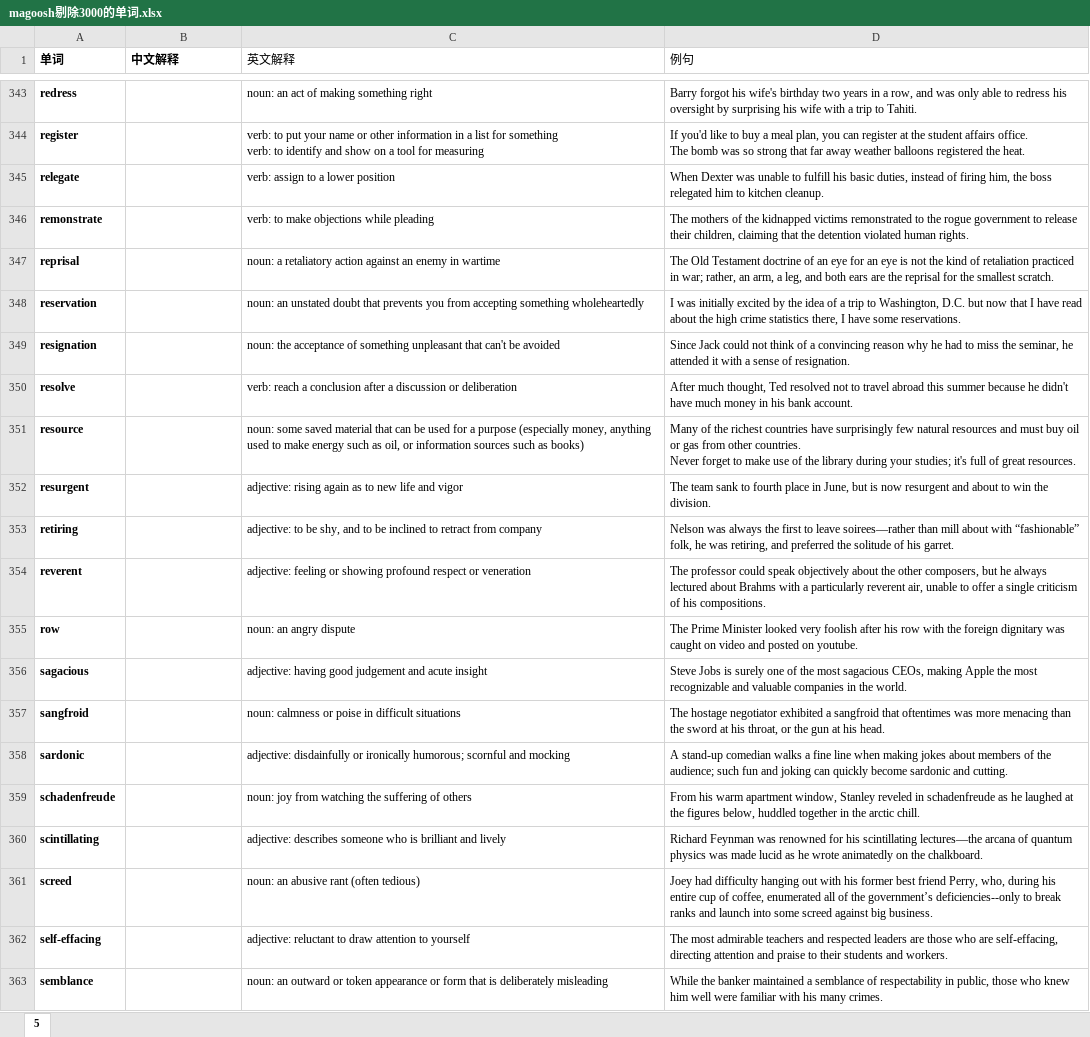
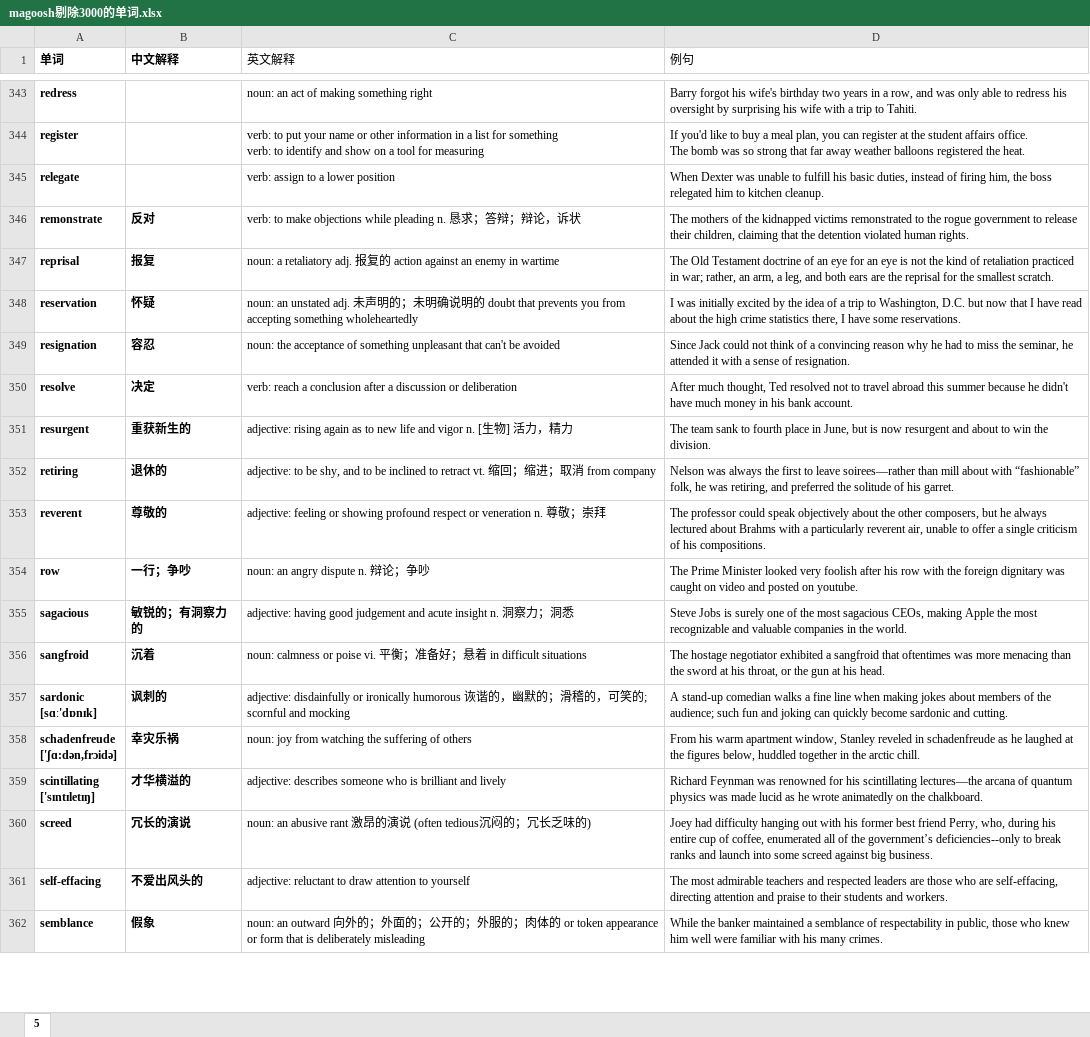
Before and after one commit to F4bwDP6a6W/FLY_US, an Excel workbook: GRE/词汇/要你命三千系列/magoosh剔除3000的单词.xlsx, sheet 5, drawn as a sheet; only a part is shown, gaps mark what is left out; values as stored, in another font and other column widths than the file's, no borders; removed rows and columns are numbered as before the commit, all else as after; ↵ is a line break in a cell; the diff covers the shown part only; the diff names each change by its address in the sheet, - before the commit and + after, or states it on an @@ line.

```diff
--- a/GRE/词汇/要你命三千系列/magoosh剔除3000的单词.xlsx (sheet 5)
+++ b/GRE/词汇/要你命三千系列/magoosh剔除3000的单词.xlsx (sheet 5)
-B346 (中文解释): (empty)
+B346 (中文解释): 反对
-C346 (英文解释): …while pleading
+C346 (英文解释): …while pleading n. 恳求；答辩；辩论，诉状
-B347 (中文解释): (empty)
+B347 (中文解释): 报复
-C347 (英文解释): …a retaliatory action against…
+C347 (英文解释): …a retaliatory adj. 报复的 action against…
-B348 (中文解释): (empty)
+B348 (中文解释): 怀疑
-C348 (英文解释): …an unstated doubt that…
+C348 (英文解释): …an unstated adj. 未声明的；未明确说明的 doubt that…
-B349 (中文解释): (empty)
+B349 (中文解释): 容忍
-B350 (中文解释): (empty)
+B350 (中文解释): 决定
-row 351: resource |  | noun: some saved material that can be used for a purpose (especially money, anything used to make energy such as oil, or information sources such as books) | Many of the richest countries have surprisingly few natural resources and must buy oil or gas from other countries. ↵ Never forget to make use of the library during your studies; it's full of great resources.
-B351 (中文解释): (empty)
+B351 (中文解释): 重获新生的
-C351 (英文解释): …and vigor
+C351 (英文解释): …and vigor n. [生物] 活力，精力
-B352 (中文解释): (empty)
+B352 (中文解释): 退休的
-C352 (英文解释): …to retract from company
+C352 (英文解释): …to retract vt. 缩回；缩进；取消 from company
-B353 (中文解释): (empty)
+B353 (中文解释): 尊敬的
-C353 (英文解释): …or veneration
+C353 (英文解释): …or veneration n. 尊敬；崇拜
-B354 (中文解释): (empty)
+B354 (中文解释): 一行；争吵
-C354 (英文解释): noun: an angry dispute
+C354 (英文解释): noun: an angry dispute n. 辩论；争吵
-B355 (中文解释): (empty)
+B355 (中文解释): 敏锐的；有洞察力的
-C355 (英文解释): …acute insight
+C355 (英文解释): …acute insight n. 洞察力；洞悉
-B356 (中文解释): (empty)
+B356 (中文解释): 沉着
-C356 (英文解释): …or poise in difficult…
+C356 (英文解释): …or poise vi. 平衡；准备好；悬着 in difficult…
-row 358: sardonic |  | adjective: disdainfully or ironically humorous; scornful and mocking | A stand-up comedian walks a fine line when making jokes about members of the audience; such fun and joking can quickly become sardonic and cutting.
+row 357: sardonic ↵ [sɑː'dɒnɪk] | 讽刺的 | adjective: disdainfully or ironically humorous 诙谐的，幽默的；滑稽的，可笑的; scornful and mocking | A stand-up comedian walks a fine line when making jokes about members of the audience; such fun and joking can quickly become sardonic and cutting.
-A358 (单词): schadenfreude
+A358 (单词): schadenfreude ↵ ['ʃɑ:dən,frɔidə]
-B358 (中文解释): (empty)
+B358 (中文解释): 幸灾乐祸
-A359 (单词): scintillating
+A359 (单词): scintillating ↵ ['sɪntɪletɪŋ]
-B359 (中文解释): (empty)
+B359 (中文解释): 才华横溢的
-B360 (中文解释): (empty)
+B360 (中文解释): 冗长的演说
-C360 (英文解释): noun: an abusive rant (often tedious)
+C360 (英文解释): noun: an abusive rant 激昂的演说 (often tedious沉闷的；冗长乏味的)
-B361 (中文解释): (empty)
+B361 (中文解释): 不爱出风头的
-B362 (中文解释): (empty)
+B362 (中文解释): 假象
-C362 (英文解释): …an outward or token…
+C362 (英文解释): …an outward 向外的；外面的；公开的；外服的；肉体的 or token…
```
Also changed, not shown: 129 added rows and 25 edited cells elsewhere in this sheet, 51 other files.
